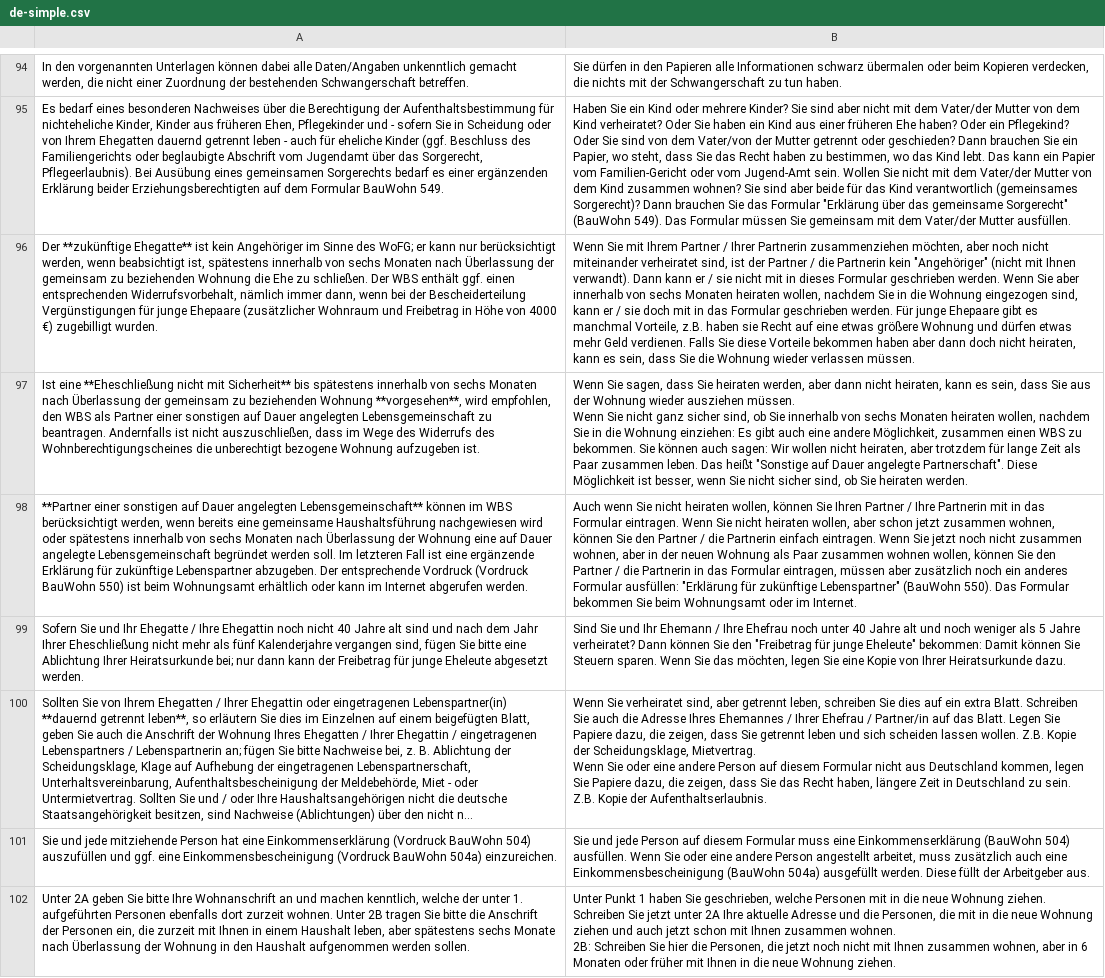
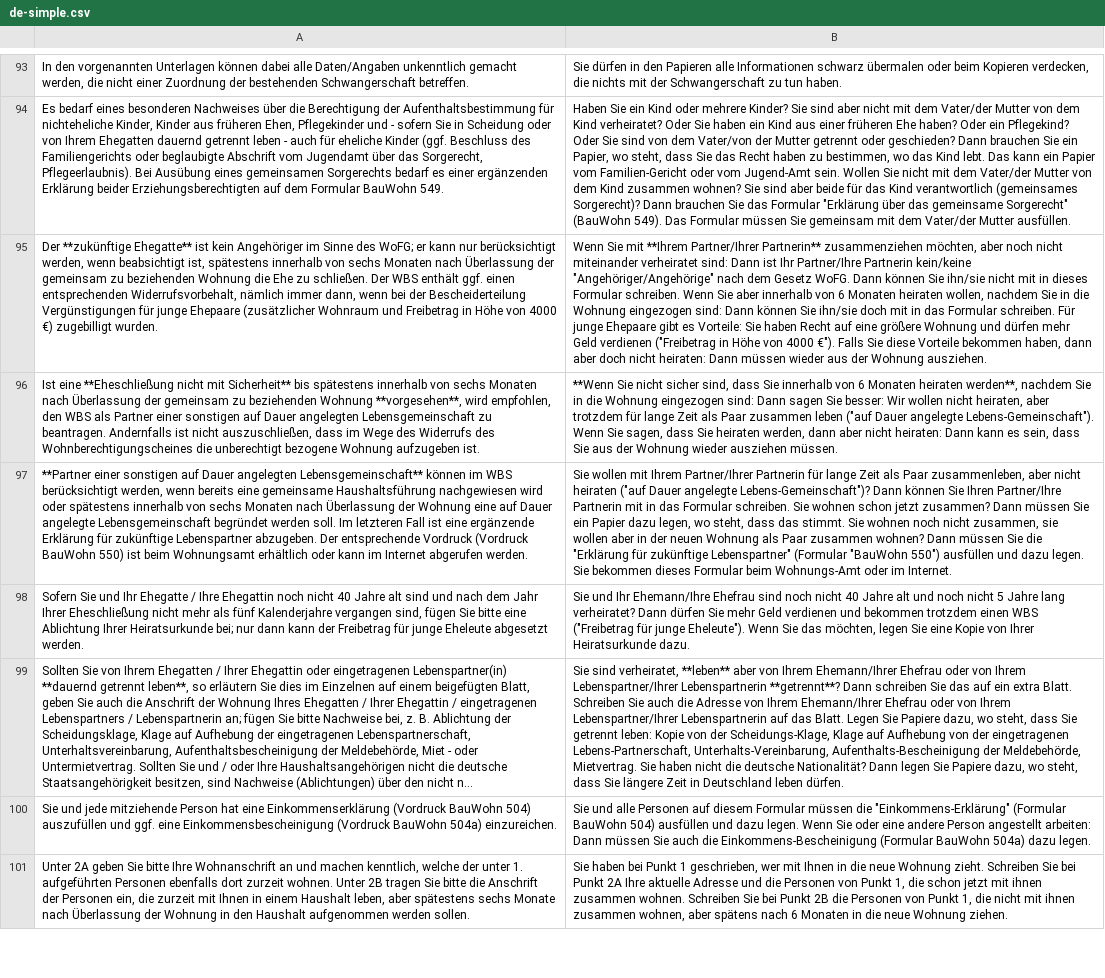
Before and after one commit to kub-berlin/formularprojekt, a CSV file: data/WBS/de-simple.csv, drawn as a sheet; only a part is shown, gaps mark what is left out; long unchanged cells end in …; addresses are those after the commit; ↵ is a line break in a cell; the diff covers the shown part only; the diff names each change by its address in the sheet, - before the commit and + after, or states it on an @@ line.

Commit message:
update

```diff
--- a/data/WBS/de-simple.csv
+++ b/data/WBS/de-simple.csv
-B95: …Sie mit Ihrem Partner / Ihrer Partnerin zusammenziehen möchten, aber noch nicht miteinander verheiratet sind, ist der Partner / die Partnerin kein "Angehöriger" (nicht mit Ihnen verwandt). Dann kann er / sie nicht mit in dieses Formular geschrieben werden. Wenn Sie aber innerhalb von sechs Monaten heiraten wollen, nachdem Sie in die Wohnung eingezogen sind, kann er / sie doch mit in das Formular geschrieben werden. Für junge Ehepaare gibt es manchmal Vorteile, z.B. haben sie Recht auf eine etwas größere Wohnung und dürfen etwas mehr Geld verdienen. Falls Sie diese Vorteile bekommen haben aber dann doch nicht heiraten, kann es sein, dass Sie die Wohnung wieder verlassen müssen.
+B95: …Sie mit **Ihrem Partner/Ihrer Partnerin** zusammenziehen möchten, aber noch nicht miteinander verheiratet sind: Dann ist Ihr Partner/Ihre Partnerin kein/keine "Angehöriger/Angehörige" nach dem Gesetz WoFG. Dann können Sie ihn/sie nicht mit in dieses Formular schreiben. Wenn Sie aber innerhalb von 6 Monaten heiraten wollen, nachdem Sie in die Wohnung eingezogen sind: Dann können Sie ihn/sie doch mit in das Formular schreiben. Für junge Ehepaare gibt es Vorteile: Sie haben Recht auf eine größere Wohnung und dürfen mehr Geld verdienen ("Freibetrag in Höhe von 4000 €"). Falls Sie diese Vorteile bekommen haben, dann aber doch nicht heiraten: Dann müssen wieder aus der Wohnung ausziehen.
-B96: Wenn Sie sagen, dass Sie heiraten werden, aber dann nicht heiraten, kann es sein, dass Sie aus der Wohnung wieder ausziehen müssen. ↵ Wenn Sie nicht ganz sicher sind, ob Sie innerhalb von sechs Monaten heiraten wollen, nachdem Sie in die Wohnung einziehen: Es gibt auch eine andere Möglichkeit, zusammen einen WBS zu bekommen. Sie können auch sagen: Wir wollen nicht heiraten, aber trotzdem für lange Zeit als Paar zusammen leben. Das heißt "Sonstige auf Dauer angelegte Partnerschaft". Diese Möglichkeit ist besser, wenn Sie nicht sicher sind, ob Sie heiraten werden.
+B96: **Wenn Sie nicht sicher sind, dass Sie innerhalb von 6 Monaten heiraten werden**, nachdem Sie in die Wohnung eingezogen sind: Dann sagen Sie besser: Wir wollen nicht heiraten, aber trotzdem für lange Zeit als Paar zusammen leben ("auf Dauer angelegte Lebens-Gemeinschaft"). Wenn Sie sagen, dass Sie heiraten werden, dann aber nicht heiraten: Dann kann es sein, dass Sie aus der Wohnung wieder ausziehen müssen.
-B97: Auch wenn Sie nicht heiraten wollen, können Sie Ihren Partner / Ihre Partnerin mit in das Formular eintragen. Wenn Sie nicht heiraten wollen, aber schon jetzt zusammen wohnen, können Sie den Partner / die Partnerin einfach eintragen. Wenn Sie jetzt noch nicht zusammen wohnen, aber in der neuen Wohnung als Paar zusammen wohnen wollen, können Sie den Partner / die Partnerin in das Formular eintragen, müssen aber zusätzlich noch ein anderes Formular ausfüllen: "Erklärung für zukünftige Lebenspartner" (BauWohn 550). Das Formular bekommen Sie beim Wohnungsamt oder im…
+B97: Sie wollen mit Ihrem Partner/Ihrer Partnerin für lange Zeit als Paar zusammenleben, aber nicht heiraten ("auf Dauer angelegte Lebens-Gemeinschaft")? Dann können Sie Ihren Partner/Ihre Partnerin mit in das Formular schreiben. Sie wohnen schon jetzt zusammen? Dann müssen Sie ein Papier dazu legen, wo steht, dass das stimmt. Sie wohnen noch nicht zusammen, sie wollen aber in der neuen Wohnung als Paar zusammen wohnen? Dann müssen Sie die "Erklärung für zukünftige Lebenspartner" (Formular "BauWohn 550") ausfüllen und dazu legen. Sie bekommen dieses Formular beim Wohnungs-Amt oder im…
-B98: Sind Sie und Ihr Ehemann / Ihre Ehefrau noch unter 40 Jahre alt und noch weniger als 5 Jahre verheiratet? Dann können Sie den "Freibetrag für junge Eheleute" bekommen: Damit können Sie Steuern sparen. Wenn Sie…
+B98: Sie und Ihr Ehemann/Ihre Ehefrau sind noch nicht 40 Jahre alt und noch nicht 5 Jahre lang verheiratet? Dann dürfen Sie mehr Geld verdienen und bekommen trotzdem einen WBS ("Freibetrag für junge Eheleute"). Wenn Sie…
-B99: Wenn Sie verheiratet sind, aber getrennt leben, schreiben Sie dies auf ein extra Blatt. Schreiben Sie auch die Adresse Ihres Ehemannes / Ihrer Ehefrau / Partner/in auf das Blatt. Legen Sie Papiere dazu, die zeigen, dass Sie getrennt leben und sich scheiden lassen wollen. Z.B. Kopie der Scheidungsklage, Mietvertrag. ↵ Wenn Sie oder eine andere Person auf diesem Formular nicht aus Deutschland kommen, legen Sie Papiere dazu, die zeigen, dass Sie das Recht haben, längere Zeit in Deutschland zu sein. Z.B. Kopie der Aufenthaltserlaubnis.
+B99: Sie sind verheiratet, **leben** aber von Ihrem Ehemann/Ihrer Ehefrau oder von Ihrem Lebenspartner/Ihrer Lebenspartnerin **getrennt**? Dann schreiben Sie das auf ein extra Blatt. Schreiben Sie auch die Adresse von Ihrem Ehemann/Ihrer Ehefrau oder von Ihrem Lebenspartner/Ihrer Lebenspartnerin auf das Blatt. Legen Sie Papiere dazu, wo steht, dass Sie getrennt leben: Kopie von der Scheidungs-Klage, Klage auf Aufhebung von der eingetragenen Lebens-Partnerschaft, Unterhalts-Vereinbarung, Aufenthalts-Bescheinigung der Meldebehörde, Mietvertrag. Sie haben nicht die deutsche Nationalität? Dann legen Sie Papiere dazu, wo steht, dass Sie längere Zeit in Deutschland leben dürfen.
-B100: Sie und jede Person auf diesem Formular muss eine Einkommenserklärung (BauWohn 504) ausfüllen. Wenn Sie oder eine andere Person angestellt arbeitet, muss zusätzlich auch eine Einkommensbescheinigung (BauWohn 504a) ausgefüllt werden. Diese füllt der Arbeitgeber aus.
+B100: Sie und alle Personen auf diesem Formular müssen die "Einkommens-Erklärung" (Formular BauWohn 504) ausfüllen und dazu legen. Wenn Sie oder eine andere Person angestellt arbeiten: Dann müssen Sie auch die Einkommens-Bescheinigung (Formular BauWohn 504a) dazu legen.
-B101: Unter Punkt 1 haben Sie geschrieben, welche Personen mit in die neue Wohnung ziehen. Schreiben Sie jetzt unter 2A Ihre aktuelle Adresse und die Personen, die mit in die neue Wohnung ziehen und auch jetzt schon mit Ihnen zusammen wohnen. ↵ 2B: Schreiben Sie hier die Personen, die jetzt noch nicht mit Ihnen zusammen wohnen, aber in 6 Monaten oder früher mit Ihnen in die…
+B101: Sie haben bei Punkt 1 geschrieben, wer mit Ihnen in die neue Wohnung zieht. Schreiben Sie bei Punkt 2A Ihre aktuelle Adresse und die Personen von Punkt 1, die schon jetzt mit ihnen zusammen wohnen. Schreiben Sie bei Punkt 2B die Personen von Punkt 1, die nicht mit ihnen zusammen wohnen, aber spätens nach 6 Monaten in die…
```
Also changed, not shown: 1 removed row and 53 edited cells elsewhere in this file.
